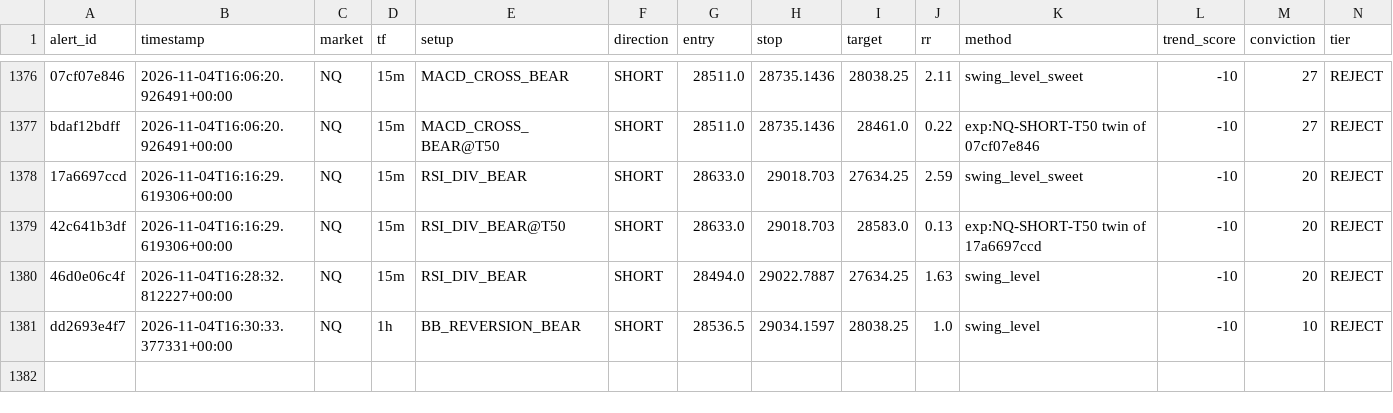
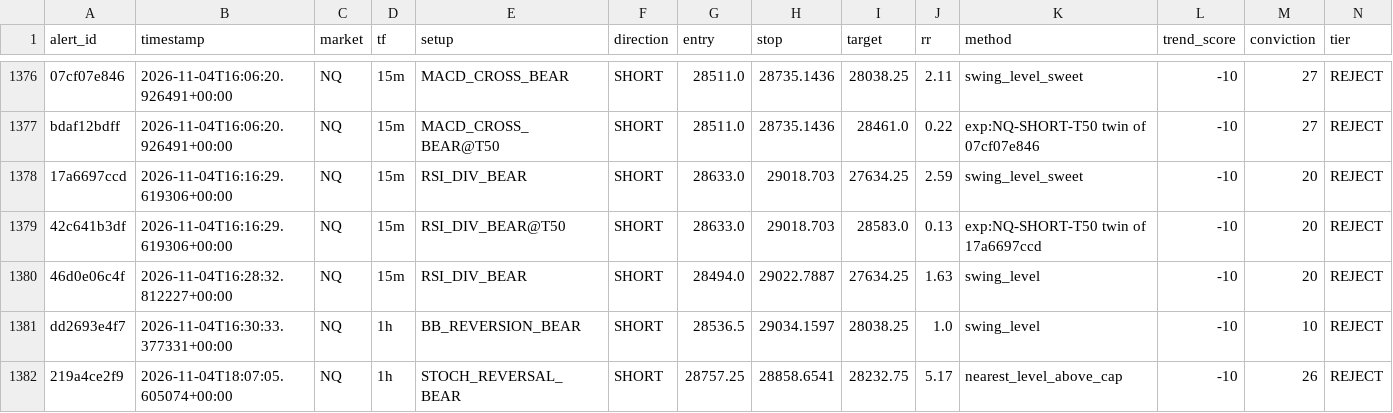
Before and after one commit to kdubsk1/bot, a CSV file: outcomes.csv, drawn as a sheet; only a part is shown, gaps mark what is left out; rows hold the shown columns only; the diff names each change by its address in the sheet, - before the commit and + after, or states it on an @@ line.

Commit message:
Ledger: 2026-11-04 18:09 UTC

```diff
--- a/outcomes.csv
+++ b/outcomes.csv
+row 1382: 219a4ce2f9 | 2026-11-04T18:07:05.605074+00:00 | NQ | 1h | STOCH_REVERSAL_BEAR | SHORT | 28757.25 | 28858.6541 | 28232.75 | 5.17 | nearest_level_above_cap | -10 | 26 | REJECT
```
